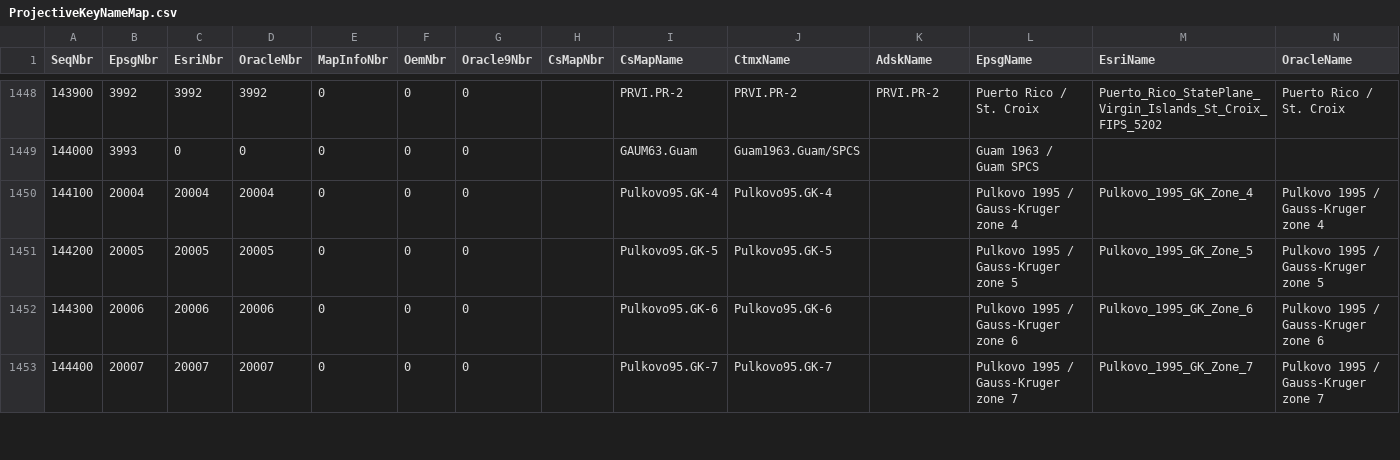
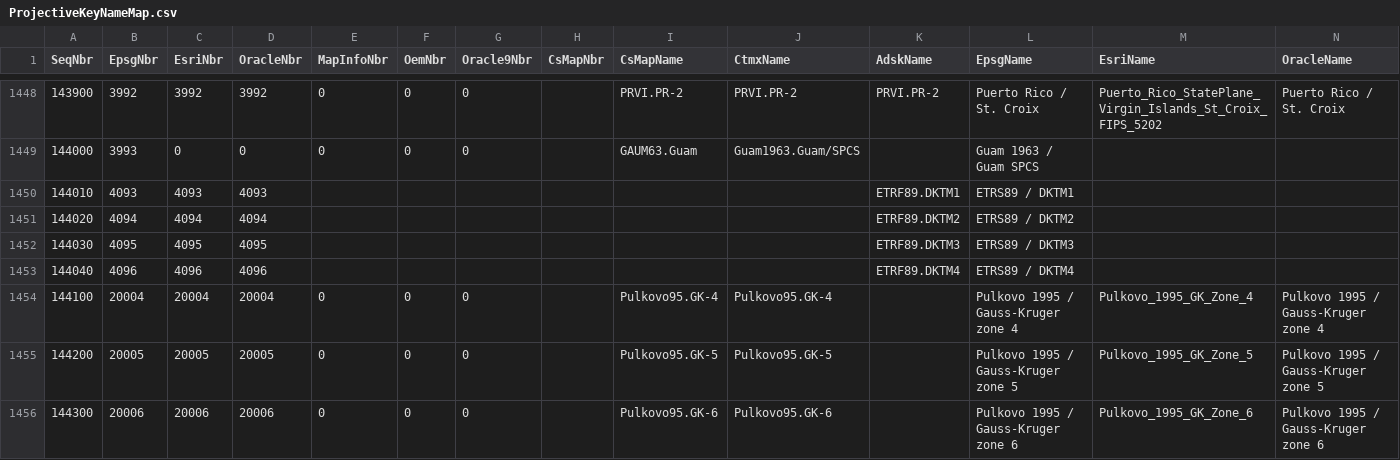
Before and after one commit to eharris/csmap, a CSV file: CsMapDev/Data/ProjectiveKeyNameMap.csv, drawn as a sheet; only a part is shown, gaps mark what is left out; the shorter side is filled out with more unchanged rows; rows hold the shown columns only; the diff names each change by its address in the sheet, - before the commit and + after, or states it on an @@ line.

Commit message:
Adding four new Danish systems named: ETRF89.DKTM1, ETRF89.DKTM2, ETRF89.DKTM3, ETRF89.DKTM4; and have EPSG codes (respectively): 4093, 4094, 4095, 4096.
git-svn-id: http://svn.osgeo.org/metacrs/csmap/trunk@1813 4e78687f-474d-0410-85f9-8d5e500ac6b2

```diff
--- a/CsMapDev/Data/ProjectiveKeyNameMap.csv
+++ b/CsMapDev/Data/ProjectiveKeyNameMap.csv
+row 1450: 144010 | 4093 | 4093 | 4093 |  |  |  |  |  |  | ETRF89.DKTM1 | ETRS89 / DKTM1
+row 1451: 144020 | 4094 | 4094 | 4094 |  |  |  |  |  |  | ETRF89.DKTM2 | ETRS89 / DKTM2
+row 1452: 144030 | 4095 | 4095 | 4095 |  |  |  |  |  |  | ETRF89.DKTM3 | ETRS89 / DKTM3
+row 1453: 144040 | 4096 | 4096 | 4096 |  |  |  |  |  |  | ETRF89.DKTM4 | ETRS89 / DKTM4
```
Also changed, not shown: 3 other files.
